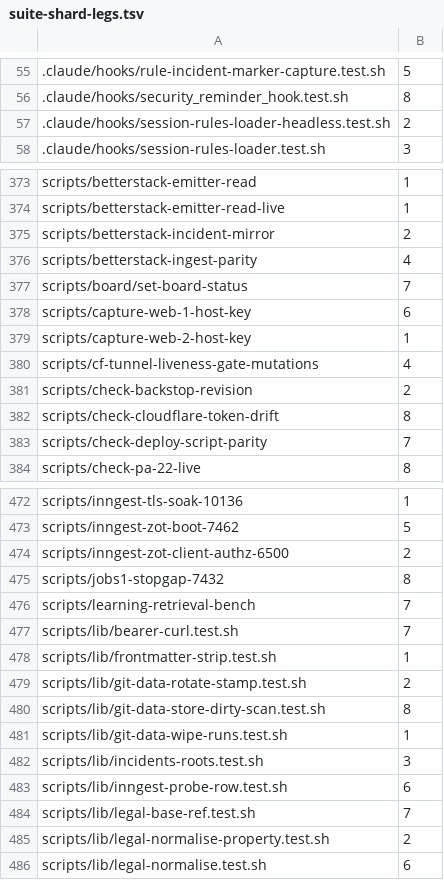
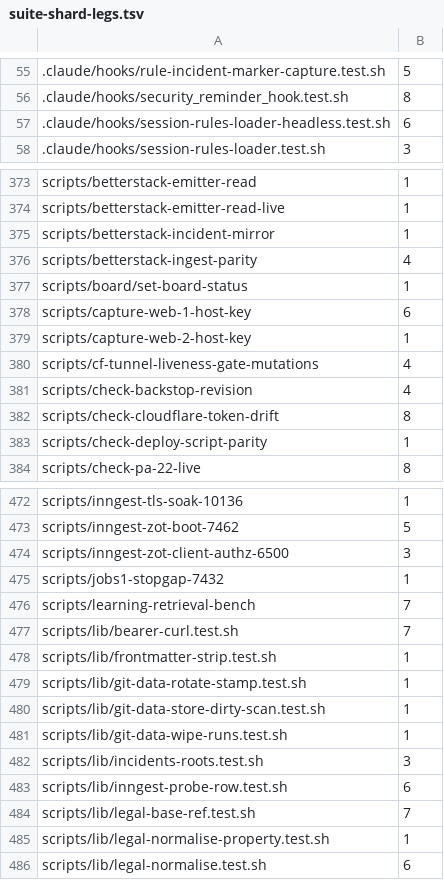
Before and after one commit to jikig-ai/soleur, a TSV file: scripts/suite-shard-legs.tsv, drawn as a sheet; only a part is shown, gaps mark what is left out; the diff covers the shown part only.

```diff
--- a/scripts/suite-shard-legs.tsv
+++ b/scripts/suite-shard-legs.tsv
@@ -56,3 +56,3 @@
 .claude/hooks/security_reminder_hook.test.sh	8
-.claude/hooks/session-rules-loader-headless.test.sh	2
+.claude/hooks/session-rules-loader-headless.test.sh	6
 .claude/hooks/session-rules-loader.test.sh	3
@@ -374,5 +374,5 @@ scripts/betterstack-emitter-read	1
 scripts/betterstack-emitter-read-live	1
-scripts/betterstack-incident-mirror	2
+scripts/betterstack-incident-mirror	1
 scripts/betterstack-ingest-parity	4
-scripts/board/set-board-status	7
+scripts/board/set-board-status	1
 scripts/capture-web-1-host-key	6
@@ -380,5 +380,5 @@ scripts/capture-web-2-host-key	1
 scripts/cf-tunnel-liveness-gate-mutations	4
-scripts/check-backstop-revision	2
+scripts/check-backstop-revision	4
 scripts/check-cloudflare-token-drift	8
-scripts/check-deploy-script-parity	7
+scripts/check-deploy-script-parity	1
 scripts/check-pa-22-live	8
@@ -473,4 +473,4 @@ scripts/inngest-tls-soak-10136	1
 scripts/inngest-zot-boot-7462	5
-scripts/inngest-zot-client-authz-6500	2
-scripts/jobs1-stopgap-7432	8
+scripts/inngest-zot-client-authz-6500	3
+scripts/jobs1-stopgap-7432	1
 scripts/learning-retrieval-bench	7
@@ -478,4 +478,4 @@ scripts/lib/bearer-curl.test.sh	7
 scripts/lib/frontmatter-strip.test.sh	1
-scripts/lib/git-data-rotate-stamp.test.sh	2
-scripts/lib/git-data-store-dirty-scan.test.sh	8
+scripts/lib/git-data-rotate-stamp.test.sh	1
+scripts/lib/git-data-store-dirty-scan.test.sh	1
 scripts/lib/git-data-wipe-runs.test.sh	1
@@ -484,3 +484,3 @@ scripts/lib/inngest-probe-row.test.sh	6
 scripts/lib/legal-base-ref.test.sh	7
-scripts/lib/legal-normalise-property.test.sh	2
+scripts/lib/legal-normalise-property.test.sh	1
 scripts/lib/legal-normalise.test.sh	6
```
Also changed, not shown: 74 edited cells elsewhere in this file, scripts/suite-durations.tsv, 3 other files.
